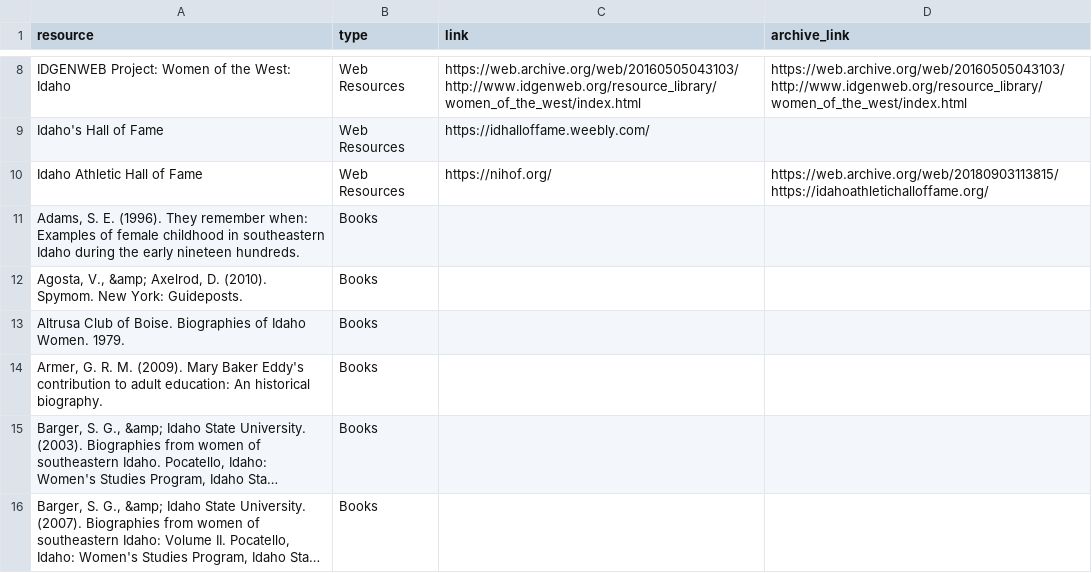
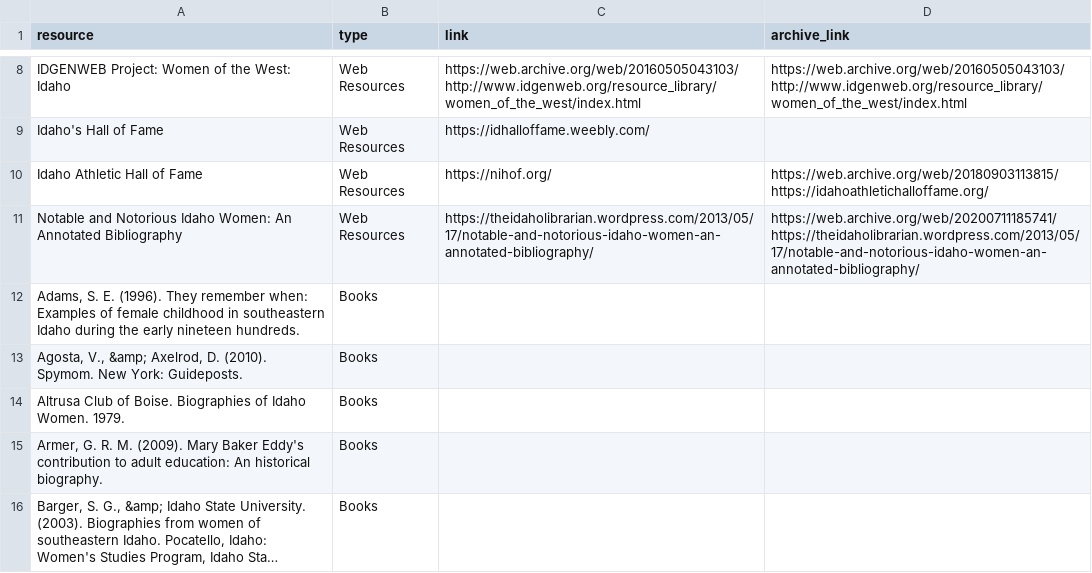
Before and after one commit to uidaholib/collectionbuilder-csv-template, a CSV file: _data/iwi_resources.csv, drawn as a sheet; only a part is shown, gaps mark what is left out; the shorter side is filled out with more unchanged rows; long unchanged cells end in …; the diff names each change by its address in the sheet, - before the commit and + after, or states it on an @@ line.

Commit message:
resources update

```diff
--- a/_data/iwi_resources.csv
+++ b/_data/iwi_resources.csv
+row 11: Notable and Notorious Idaho Women: An Annotated Bibliography | Web Resources | https://theidaholibrarian.wordpress.com/2013/05/17/notable-and-notorious-idaho-women-an-annotated-bibliography/ | https://web.archive.org/web/20200711185741/https://theidaholibrarian.wordpress.com/2013/05/17/notable-and-notorious-idaho-women-an-annotated-bibliography/
```
